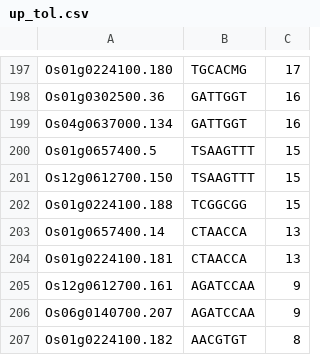
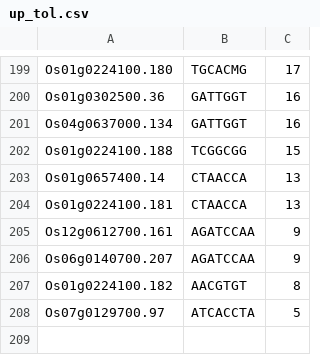
Before and after one commit to AnirudhKonduru/ROSE, a CSV file: Results/cis_matches_counts/up_tol.csv, drawn as a sheet; only a part is shown, gaps mark what is left out; the shorter side is filled out with more unchanged rows; the diff covers the shown part only.

```diff
--- a/Results/cis_matches_counts/up_tol.csv
+++ b/Results/cis_matches_counts/up_tol.csv
@@ -199,4 +201,2 @@ Os01g0302500.36,GATTGGT,16
 Os04g0637000.134,GATTGGT,16
-Os01g0657400.5,TSAAGTTT,15
-Os12g0612700.150,TSAAGTTT,15
 Os01g0224100.188,TCGGCGG,15
```
Also changed, not shown: 10 added rows and 8 removed rows elsewhere in this file, Results/cis_matches_counts/down_sus.csv, Results/cis_matches_counts/down_tol.csv, 18 other files.
